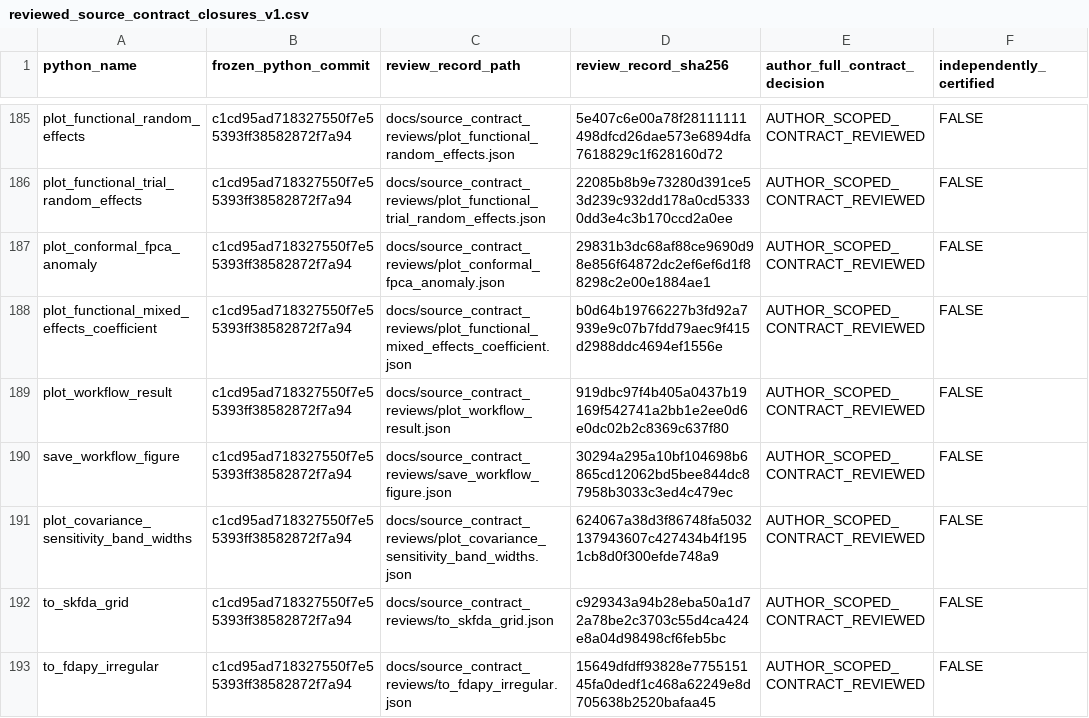
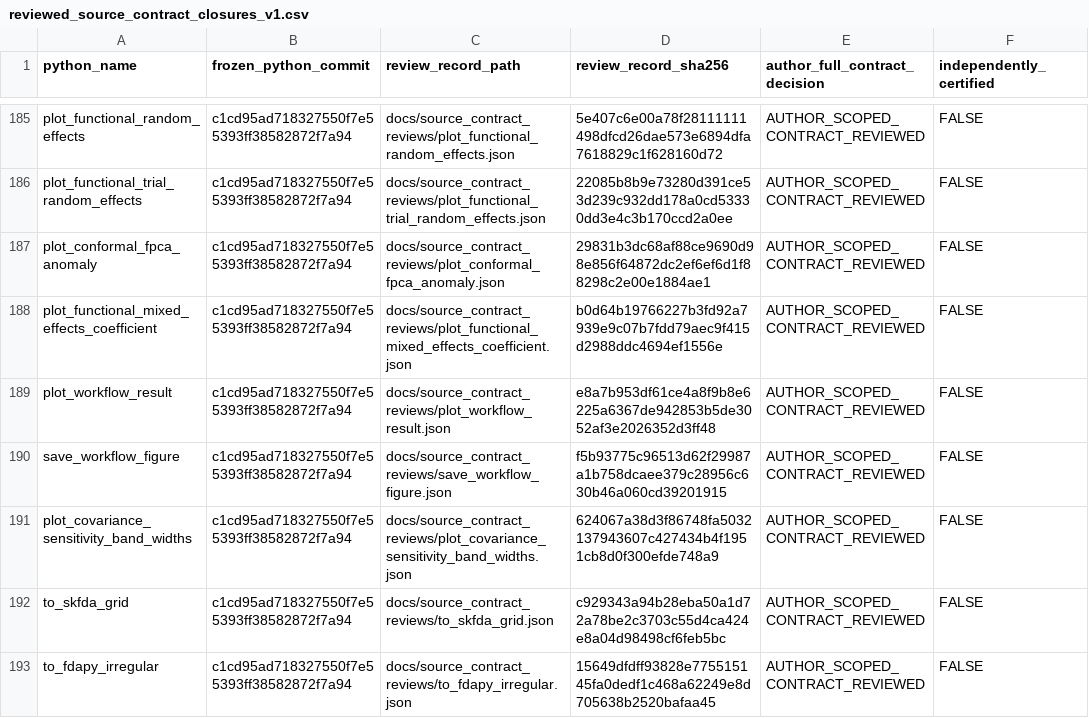
Before and after one commit to stefanosbalaskas/eyetrajectories, a CSV file: inst/extdata/reviewed_source_contract_closures_v1.csv, drawn as a sheet; only a part is shown, gaps mark what is left out.

Commit message:
review(workflow): synchronize two deduplicated R source receipt hashes

```diff
--- a/inst/extdata/reviewed_source_contract_closures_v1.csv
+++ b/inst/extdata/reviewed_source_contract_closures_v1.csv
@@ -188,4 +188,4 @@ plot_conformal_fpca_anomaly,c1cd95ad718327550f7e55393ff38582872f7a94,docs/source
 plot_functional_mixed_effects_coefficient,c1cd95ad718327550f7e55393ff38582872f7a94,docs/source_contract_reviews/plot_functional_mixed_effects_coefficient.json,b0d64b19766227b3fd92a7939e9c07b7fdd79aec9f415d2988ddc4694ef1556e,AUTHOR_SCOPED_CONTRACT_REVIEWED,FALSE
-plot_workflow_result,c1cd95ad718327550f7e55393ff38582872f7a94,docs/source_contract_reviews/plot_workflow_result.json,919dbc97f4b405a0437b19169f542741a2bb1e2ee0d6e0dc02b2c8369c637f80,AUTHOR_SCOPED_CONTRACT_REVIEWED,FALSE
-save_workflow_figure,c1cd95ad718327550f7e55393ff38582872f7a94,docs/source_contract_reviews/save_workflow_figure.json,30294a295a10bf104698b6865cd12062bd5bee844dc87958b3033c3ed4c479ec,AUTHOR_SCOPED_CONTRACT_REVIEWED,FALSE
+plot_workflow_result,c1cd95ad718327550f7e55393ff38582872f7a94,docs/source_contract_reviews/plot_workflow_result.json,e8a7b953df61ce4a8f9b8e6225a6367de942853b5de3052af3e2026352d3ff48,AUTHOR_SCOPED_CONTRACT_REVIEWED,FALSE
+save_workflow_figure,c1cd95ad718327550f7e55393ff38582872f7a94,docs/source_contract_reviews/save_workflow_figure.json,f5b93775c96513d62f29987a1b758dcaee379c28956c630b46a060cd39201915,AUTHOR_SCOPED_CONTRACT_REVIEWED,FALSE
 plot_covariance_sensitivity_band_widths,c1cd95ad718327550f7e55393ff38582872f7a94,docs/source_contract_reviews/plot_covariance_sensitivity_band_widths.json,624067a38d3f86748fa5032137943607c427434b4f1951cb8d0f300efde748a9,AUTHOR_SCOPED_CONTRACT_REVIEWED,FALSE
```
